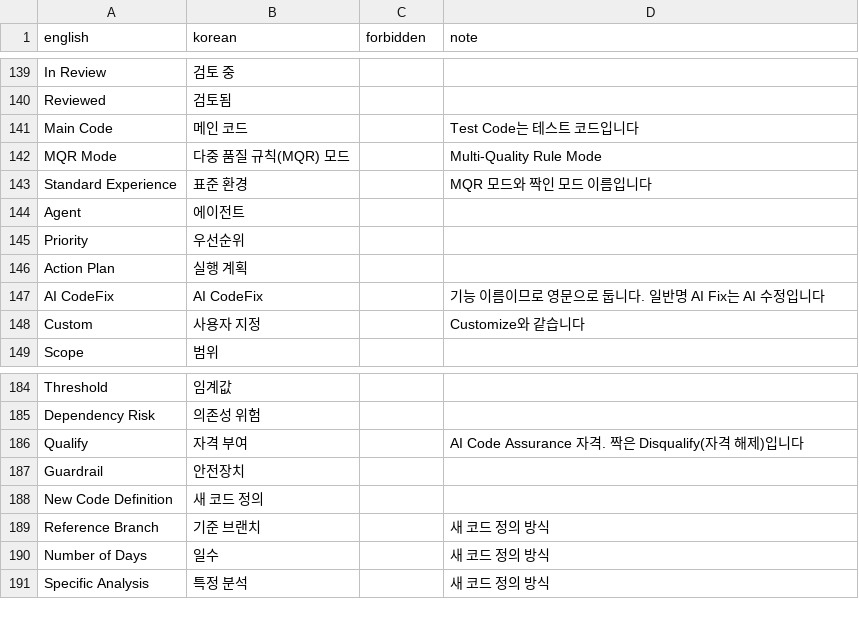
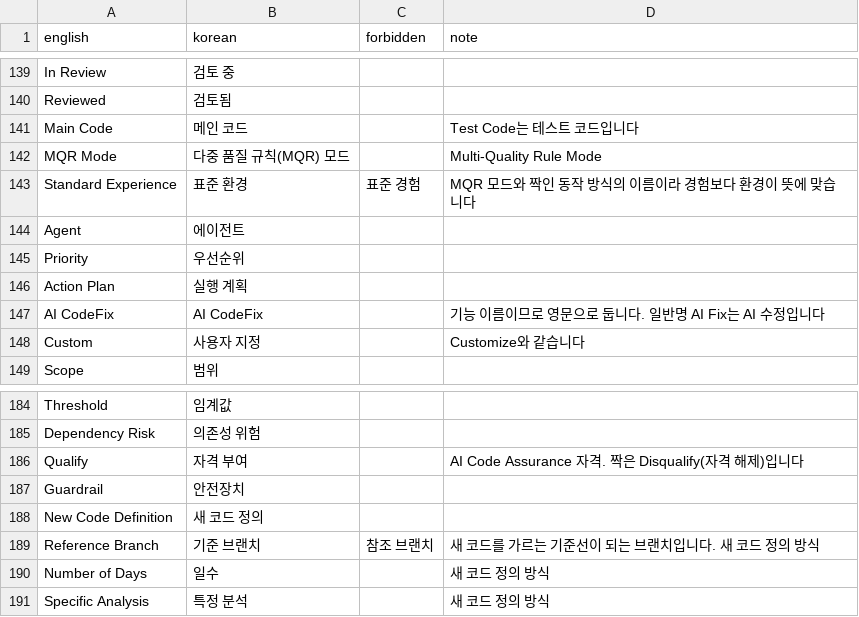
Before and after one commit to say2alice/sonar-l10n-korean-plugin, a TSV file: translation/glossary.tsv, drawn as a sheet; only a part is shown, gaps mark what is left out.

Commit message:
chore(translation): 표준 환경과 기준 브랜치의 금지 표기 추가
- 다른 한국어 팩의 표기 표준 경험, 참조 브랜치를 금지 표기로 등록
- 두 용어를 유지하는 근거를 용어집 비고에 기록

```diff
--- a/translation/glossary.tsv
+++ b/translation/glossary.tsv
@@ -142,3 +142,3 @@ Main Code	메인 코드		Test Code는 테스트 코드입니다
 MQR Mode	다중 품질 규칙(MQR) 모드		Multi-Quality Rule Mode
-Standard Experience	표준 환경		MQR 모드와 짝인 모드 이름입니다
+Standard Experience	표준 환경	표준 경험	MQR 모드와 짝인 동작 방식의 이름이라 경험보다 환경이 뜻에 맞습니다
 Agent	에이전트		
@@ -188,3 +188,3 @@ Guardrail	안전장치
 New Code Definition	새 코드 정의		
-Reference Branch	기준 브랜치		새 코드 정의 방식
+Reference Branch	기준 브랜치	참조 브랜치	새 코드를 가르는 기준선이 되는 브랜치입니다. 새 코드 정의 방식
 Number of Days	일수		새 코드 정의 방식
```
